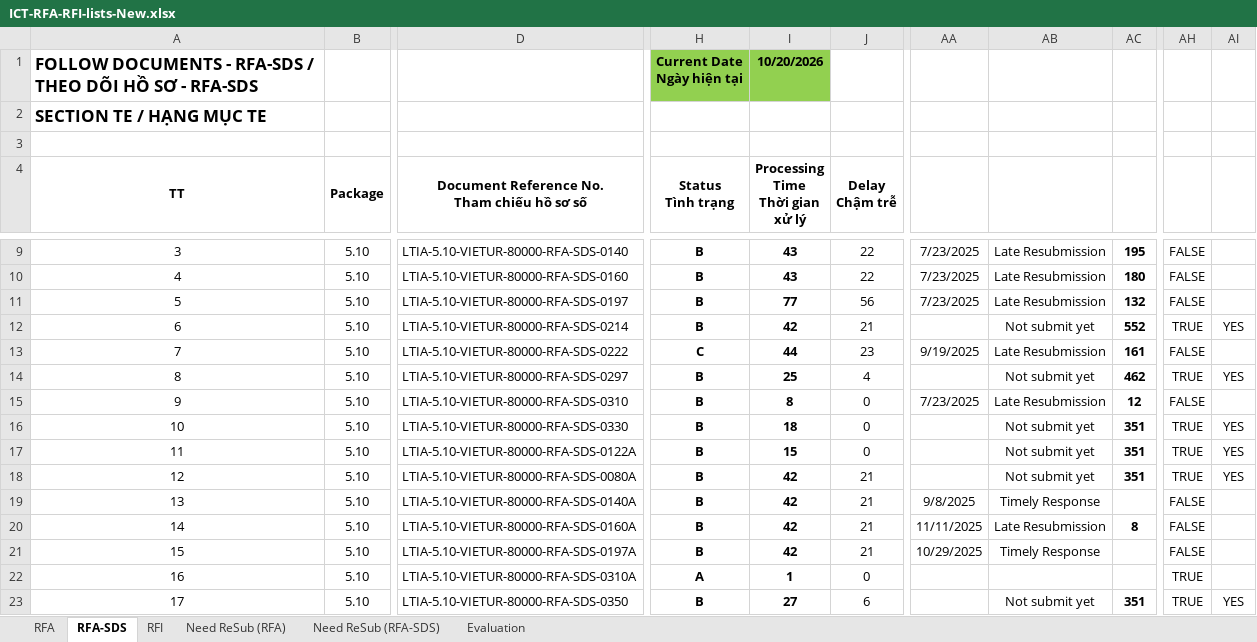
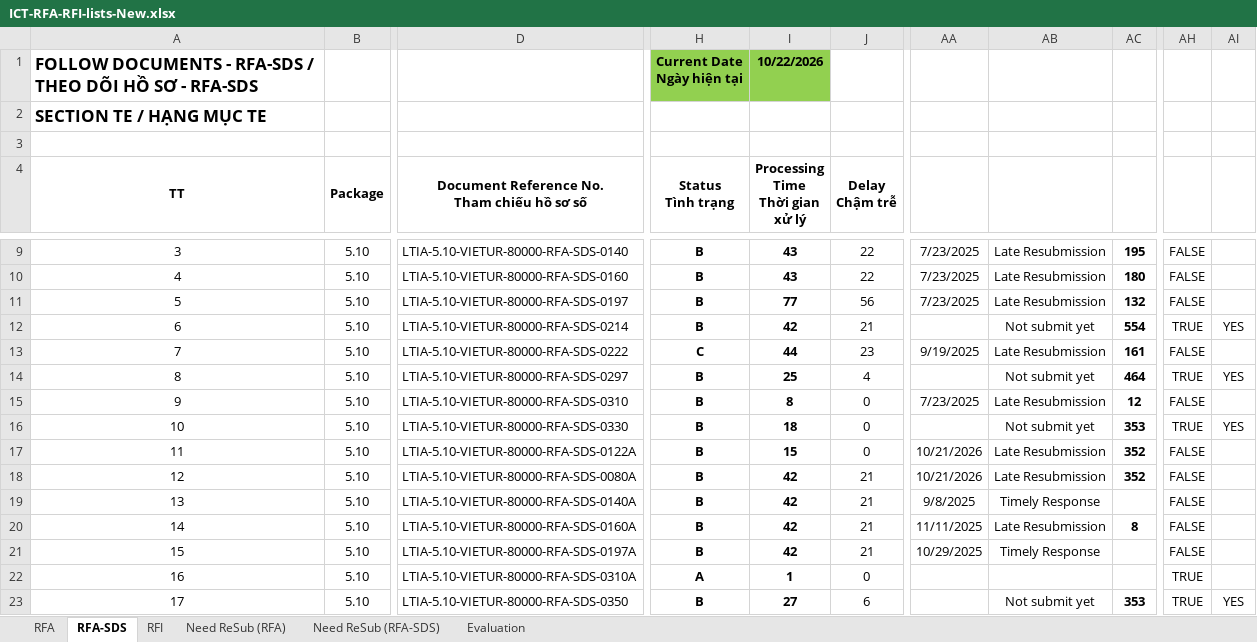
Before and after one commit to Shi-49-94-444-4444/ltia-ict-dashboard, an Excel workbook: ICT-RFA-RFI-lists-New.xlsx, sheet RFA-SDS, drawn as a sheet; only a part is shown, gaps mark what is left out; values as stored, in another font and other column widths than the file's, no borders; conditional formats not drawn; the diff covers the shown part only; the diff names each change by its address in the sheet, - before the commit and + after, or states it on an @@ line.

```diff
--- a/ICT-RFA-RFI-lists-New.xlsx (sheet RFA-SDS)
+++ b/ICT-RFA-RFI-lists-New.xlsx (sheet RFA-SDS)
-I1 (Processing Time Thời gian xử lý): 10/20/2026
+I1 (Processing Time Thời gian xử lý): 10/22/2026
-AC12: 552
+AC12: 554
-AC14: 462
+AC14: 464
-AC16: 351
+AC16: 353
-AA17:AA18: (empty)
+AA17:AA18: 10/21/2026
-AB17:AB18: Not submit yet
+AB17:AB18: Late Resubmission
-AC17:AC18: 351
+AC17:AC18: 352
-AH17:AH18: TRUE
+AH17:AH18: FALSE
-AI17:AI18: YES
+AI17:AI18: (empty)
-AC23: 351
+AC23: 353
```
Also changed, not shown: 5 added rows, 1 removed row and 25 edited cells elsewhere in this sheet, sheet Need ReSub (RFA-SDS), sheet RFA, sheet RFI, sheet Need ReSub (RFA), sheet Evaluation, formulas that keep their value, 1 other file.
